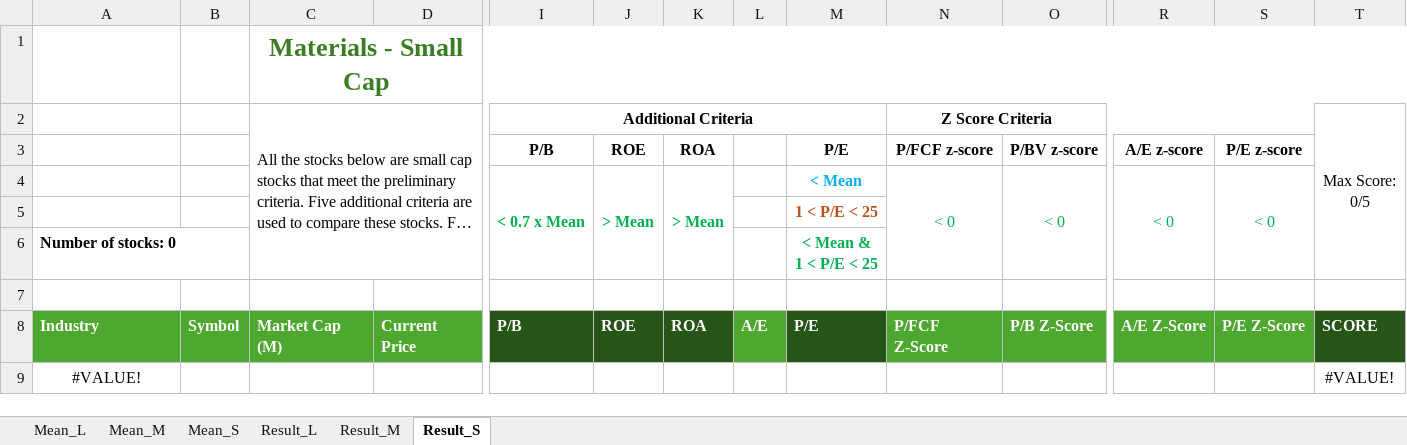
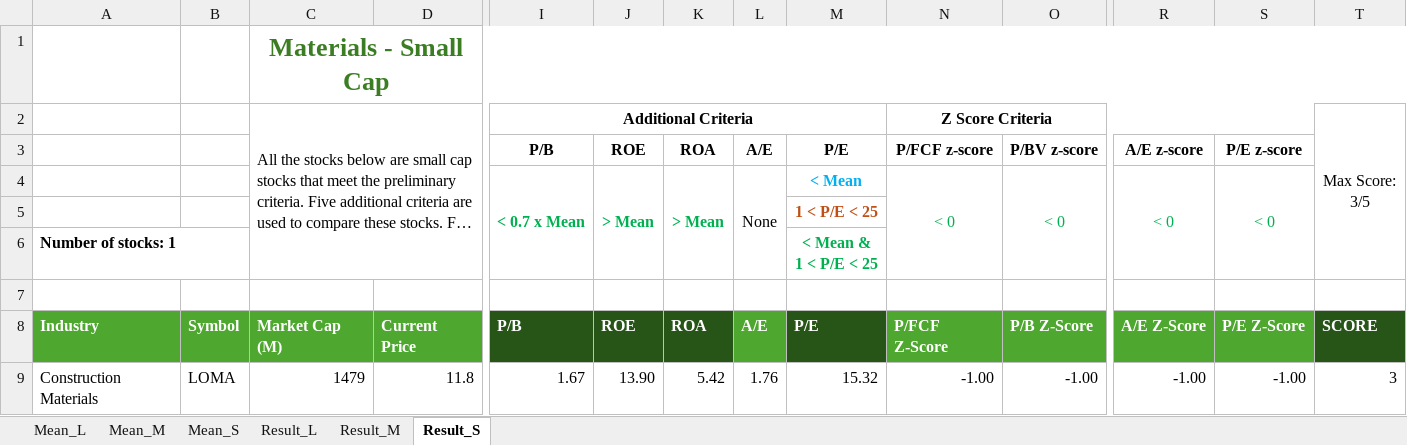
Before and after one commit to nvu01/Undervalued-Stock-Scanner, an Excel workbook: Main/Results/Materials.xlsm, sheet Result_S, drawn as a sheet; only a part is shown, gaps mark what is left out; long unchanged cells end in …; values as stored, in another font and other column widths than the file's, no borders; charts and pictures and conditional formats not drawn; removed rows and columns are numbered as before the commit, all else as after; rows hold the shown columns only; ↵ is a line break in a cell; the diff names each change by its address in the sheet, - before the commit and + after, or states it on an @@ line.

```diff
--- a/Main/Results/Materials.xlsm (sheet Result_S)
+++ b/Main/Results/Materials.xlsm (sheet Result_S)
-T2: Max Score: ↵ 0/5
+T2: Max Score: ↵ 3/5
-L3: (empty)
+L3: A/E
-L4: (empty)
+L4: None
+L4:L6 merged
-A6: Number of stocks: 0
+A6: Number of stocks: 1
-row 9: #VALUE! |  |  |  |  |  |  |  |  |  |  |  |  | #VALUE!
+row 9: Construction Materials | LOMA | 1479 | 11.8 | 1.67 | 13.90 | 5.42 | 1.76 | 15.32 | -1.00 | -1.00 | -1.00 | -1.00 | 3
```
Also changed, not shown: sheet Result_L, sheet Mean_S, sheet Mean_M, sheet Mean_L, sheet Result_M, formulas that keep their value, Main/Results/Consumer Discretionary.xlsm, Main/Results/Consumer Staples.xlsm, 22 other files.
